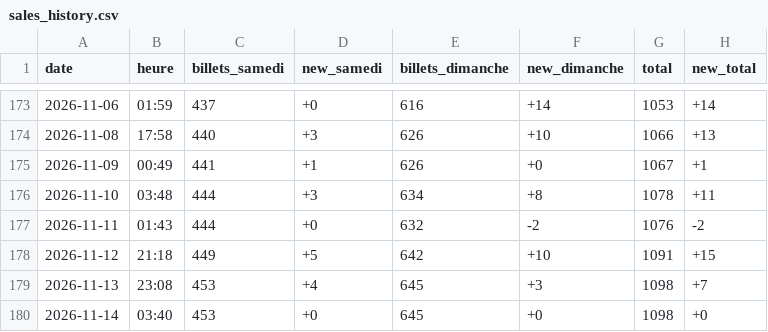
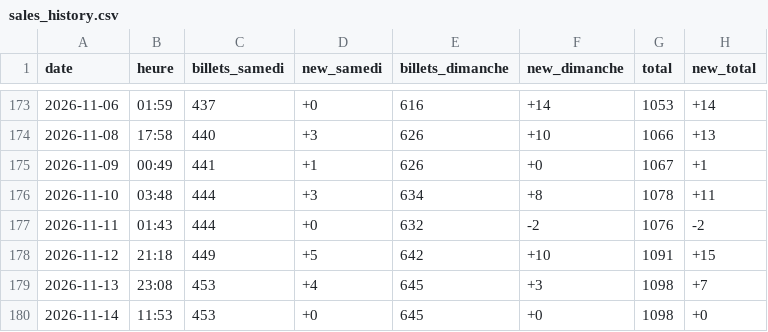
Before and after one commit to drihaen-88/sales-tracker-public, a CSV file: sales_history.csv, drawn as a sheet; only a part is shown, gaps mark what is left out.

```diff
--- a/sales_history.csv
+++ b/sales_history.csv
@@ -179,2 +179,2 @@ date,heure,billets_samedi,new_samedi,billets_dimanche,new_dimanche,total,new_tot
 2026-11-13,23:08,453,+4,645,+3,1098,+7
-2026-11-14,03:40,453,+0,645,+0,1098,+0
+2026-11-14,11:53,453,+0,645,+0,1098,+0
```
Also changed, not shown: sales_history_annie_LaLouviere.csv.
